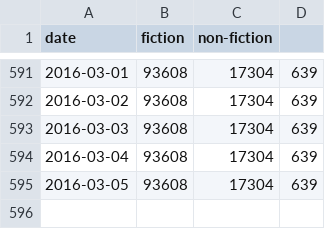
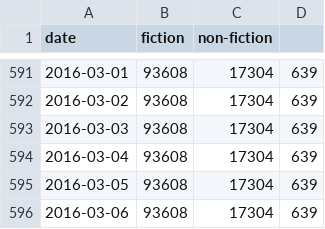
Before and after one commit to fernseed/fernseed.github.io, a CSV file: _data/progress.csv, drawn as a sheet; only a part is shown, gaps mark what is left out; the diff names each change by its address in the sheet, - before the commit and + after, or states it on an @@ line.

Commit message:
Automatic commit of writing progess for 2016-03-06 (0 words).

```diff
--- a/_data/progress.csv
+++ b/_data/progress.csv
+row 596: 2016-03-06 | 93608 | 17304 | 639
```
